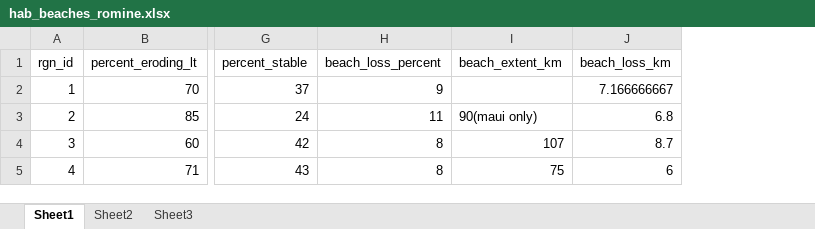
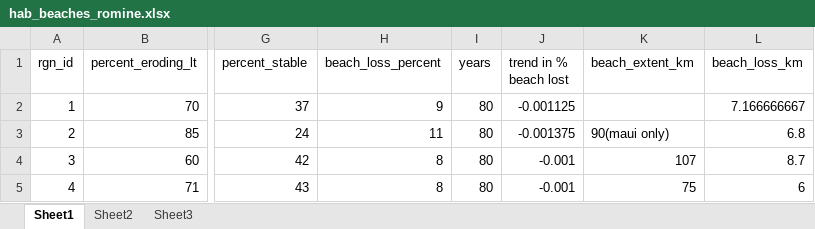
Before and after one commit to OHI-Science/mhi, an Excel workbook: prep/HAB/hab_beaches_romine.xlsx, sheet Sheet1, drawn as a sheet; only a part is shown, gaps mark what is left out; values as stored, in another font and other column widths than the file's, no borders; the diff names each change by its address in the sheet, - before the commit and + after, or states it on an @@ line.

Commit message:
adjusted beach trend data to annual % loss of beaches instead pf long term errosional rate

```diff
--- a/prep/HAB/hab_beaches_romine.xlsx (sheet Sheet1)
+++ b/prep/HAB/hab_beaches_romine.xlsx (sheet Sheet1)
+column I (years), rows 2-5: all 80
+column J (trend in % beach lost), rows 2-5: -0.001125 | -0.001375 | -0.001 | -0.001
```
Also changed, not shown: formulas that keep their value, 2 other files.
